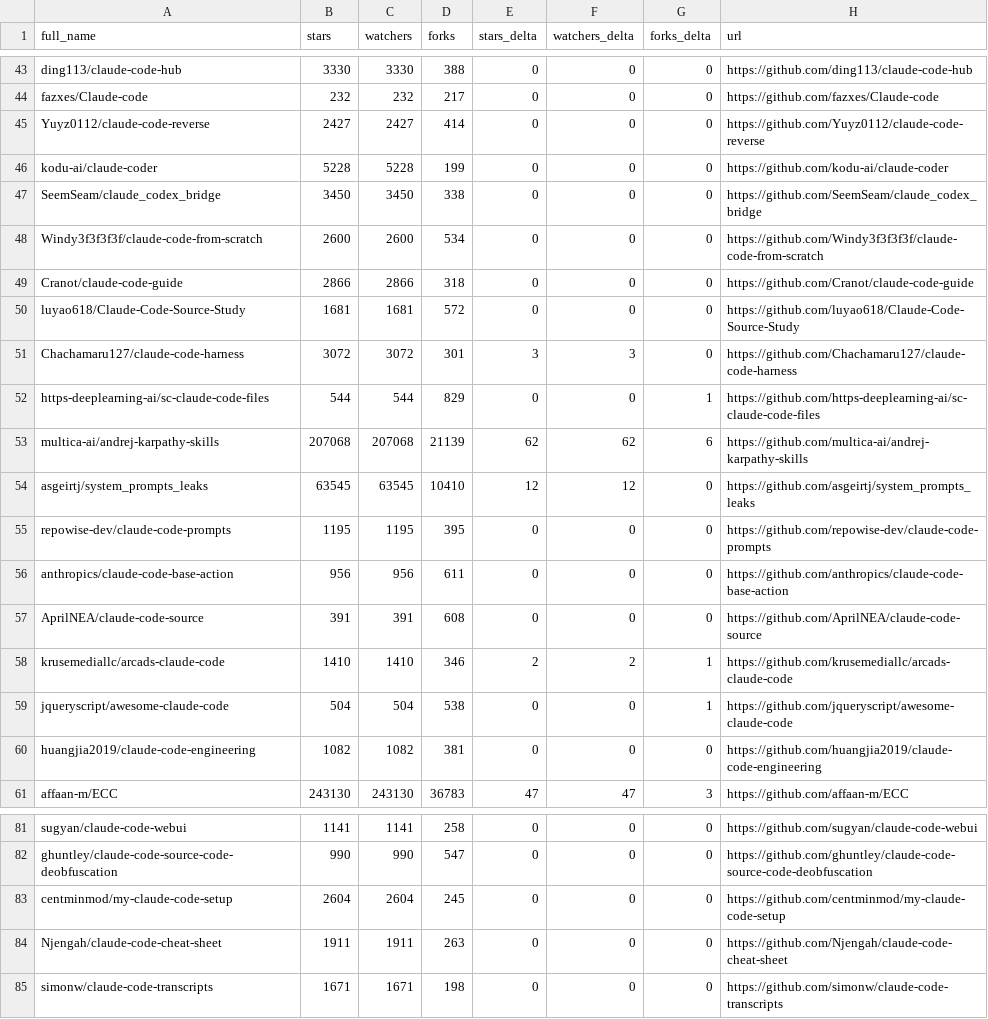
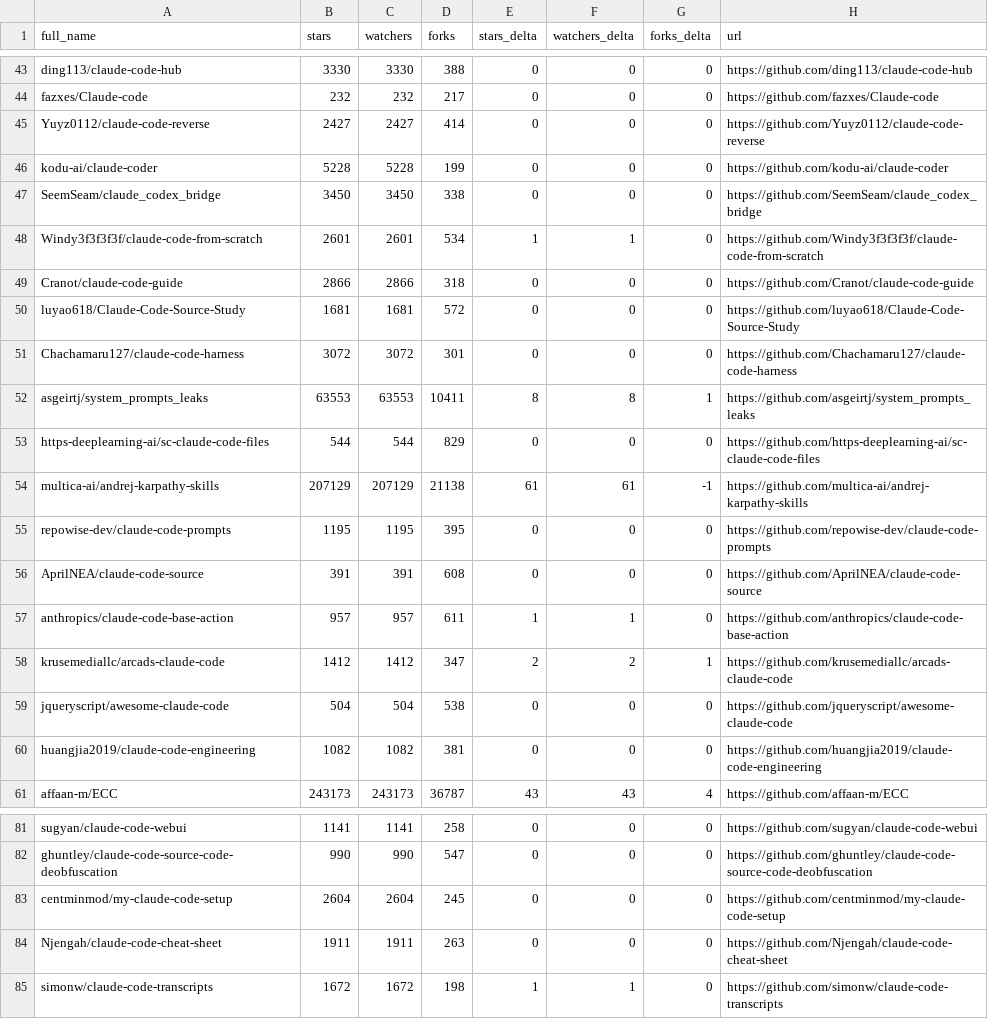
Before and after one commit to CrazyForks/awesome-claude-code, a CSV file: data/repo-ticker.csv, drawn as a sheet; only a part is shown, gaps mark what is left out; the diff covers the shown part only.

```diff
--- a/data/repo-ticker.csv
+++ b/data/repo-ticker.csv
@@ -47,15 +47,15 @@ kodu-ai/claude-coder,5228,5228,199,0,0,0,https://github.com/kodu-ai/claude-coder
 SeemSeam/claude_codex_bridge,3450,3450,338,0,0,0,https://github.com/SeemSeam/claude_codex_bridge
-Windy3f3f3f3f/claude-code-from-scratch,2600,2600,534,0,0,0,https://github.com/Windy3f3f3f3f/claude-code-from-scratch
+Windy3f3f3f3f/claude-code-from-scratch,2601,2601,534,1,1,0,https://github.com/Windy3f3f3f3f/claude-code-from-scratch
 Cranot/claude-code-guide,2866,2866,318,0,0,0,https://github.com/Cranot/claude-code-guide
 luyao618/Claude-Code-Source-Study,1681,1681,572,0,0,0,https://github.com/luyao618/Claude-Code-Source-Study
-Chachamaru127/claude-code-harness,3072,3072,301,3,3,0,https://github.com/Chachamaru127/claude-code-harness
-https-deeplearning-ai/sc-claude-code-files,544,544,829,0,0,1,https://github.com/https-deeplearning-ai/sc-claude-code-files
-multica-ai/andrej-karpathy-skills,207068,207068,21139,62,62,6,https://github.com/multica-ai/andrej-karpathy-skills
-asgeirtj/system_prompts_leaks,63545,63545,10410,12,12,0,https://github.com/asgeirtj/system_prompts_leaks
+Chachamaru127/claude-code-harness,3072,3072,301,0,0,0,https://github.com/Chachamaru127/claude-code-harness
+asgeirtj/system_prompts_leaks,63553,63553,10411,8,8,1,https://github.com/asgeirtj/system_prompts_leaks
+https-deeplearning-ai/sc-claude-code-files,544,544,829,0,0,0,https://github.com/https-deeplearning-ai/sc-claude-code-files
+multica-ai/andrej-karpathy-skills,207129,207129,21138,61,61,-1,https://github.com/multica-ai/andrej-karpathy-skills
 repowise-dev/claude-code-prompts,1195,1195,395,0,0,0,https://github.com/repowise-dev/claude-code-prompts
-anthropics/claude-code-base-action,956,956,611,0,0,0,https://github.com/anthropics/claude-code-base-action
 AprilNEA/claude-code-source,391,391,608,0,0,0,https://github.com/AprilNEA/claude-code-source
-krusemediallc/arcads-claude-code,1410,1410,346,2,2,1,https://github.com/krusemediallc/arcads-claude-code
-jqueryscript/awesome-claude-code,504,504,538,0,0,1,https://github.com/jqueryscript/awesome-claude-code
+anthropics/claude-code-base-action,957,957,611,1,1,0,https://github.com/anthropics/claude-code-base-action
+krusemediallc/arcads-claude-code,1412,1412,347,2,2,1,https://github.com/krusemediallc/arcads-claude-code
+jqueryscript/awesome-claude-code,504,504,538,0,0,0,https://github.com/jqueryscript/awesome-claude-code
 huangjia2019/claude-code-engineering,1082,1082,381,0,0,0,https://github.com/huangjia2019/claude-code-engineering
-affaan-m/ECC,243130,243130,36783,47,47,3,https://github.com/affaan-m/ECC
+affaan-m/ECC,243173,243173,36787,43,43,4,https://github.com/affaan-m/ECC
@@ -84,2 +84,2 @@ centminmod/my-claude-code-setup,2604,2604,245,0,0,0,https://github.com/centminmo
 Njengah/claude-code-cheat-sheet,1911,1911,263,0,0,0,https://github.com/Njengah/claude-code-cheat-sheet
-simonw/claude-code-transcripts,1671,1671,198,0,0,0,https://github.com/simonw/claude-code-transcripts
+simonw/claude-code-transcripts,1672,1672,198,1,1,0,https://github.com/simonw/claude-code-transcripts
```
Also changed, not shown: 1 added row, 1 removed row and 105 edited cells elsewhere in this file, 4 other files.
